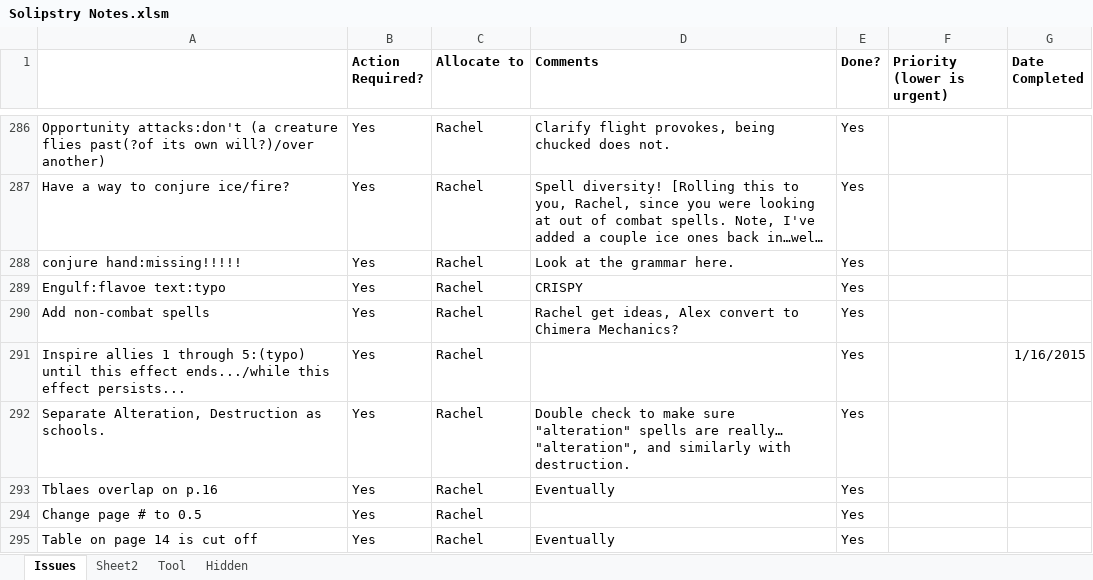
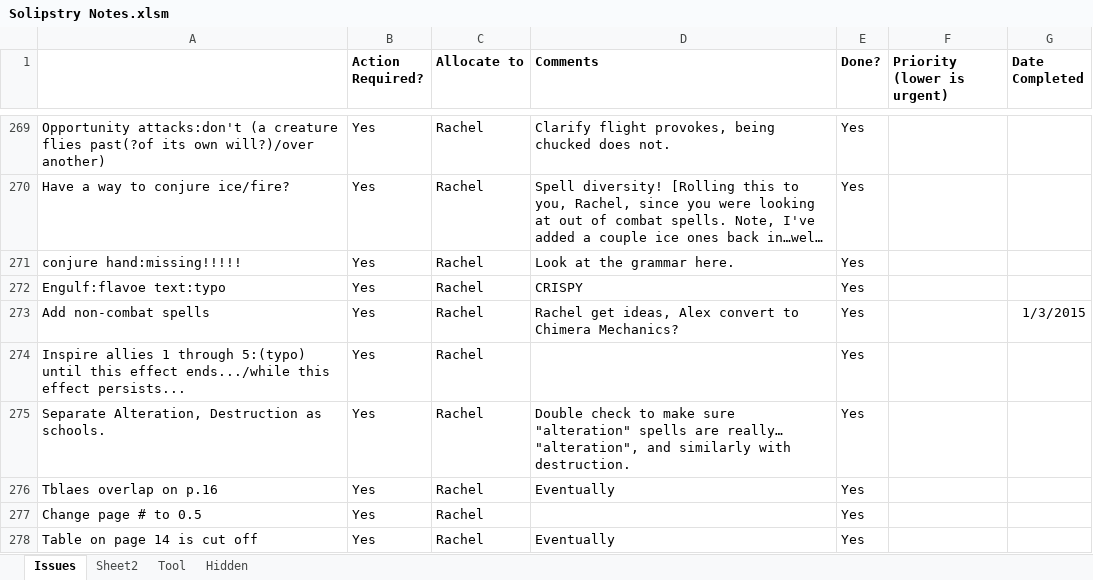
Before and after one commit to asr1/ChimeraRPG, an Excel workbook: TODO/Solipstry Notes.xlsm, sheet Issues, drawn as a sheet; only a part is shown, gaps mark what is left out; long unchanged cells end in …; values as stored, in another font and other column widths than the file's, no borders; addresses are those after the commit; the diff covers the shown part only; the diff names each change by its address in the sheet, - before the commit and + after, or states it on an @@ line.

Commit message:
Fixed Alex's mess up

```diff
--- a/TODO/Solipstry Notes.xlsm (sheet Issues)
+++ b/TODO/Solipstry Notes.xlsm (sheet Issues)
-G273 (Date Completed): (empty)
+G273 (Date Completed): 1/3/2015
-G274 (Date Completed): 1/16/2015
+G274 (Date Completed): (empty)
```
Also changed, not shown: 1 added row, 17 moved rows and 17 edited cells elsewhere in this sheet.
